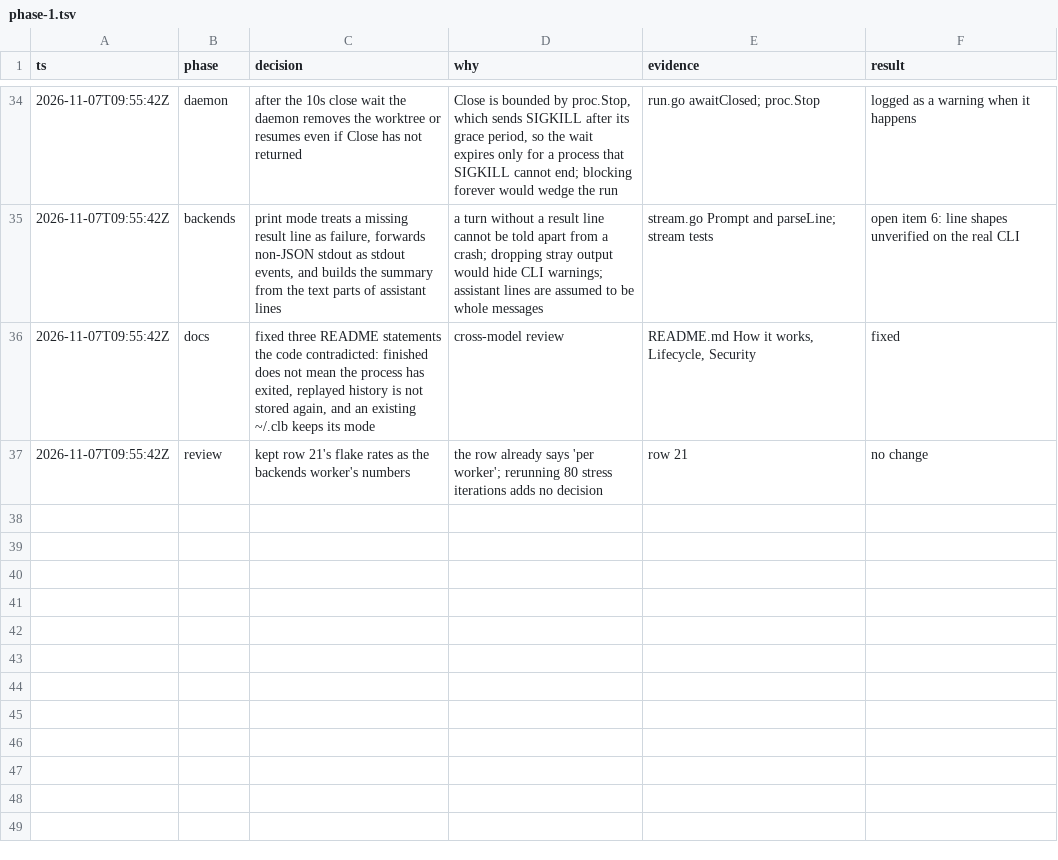
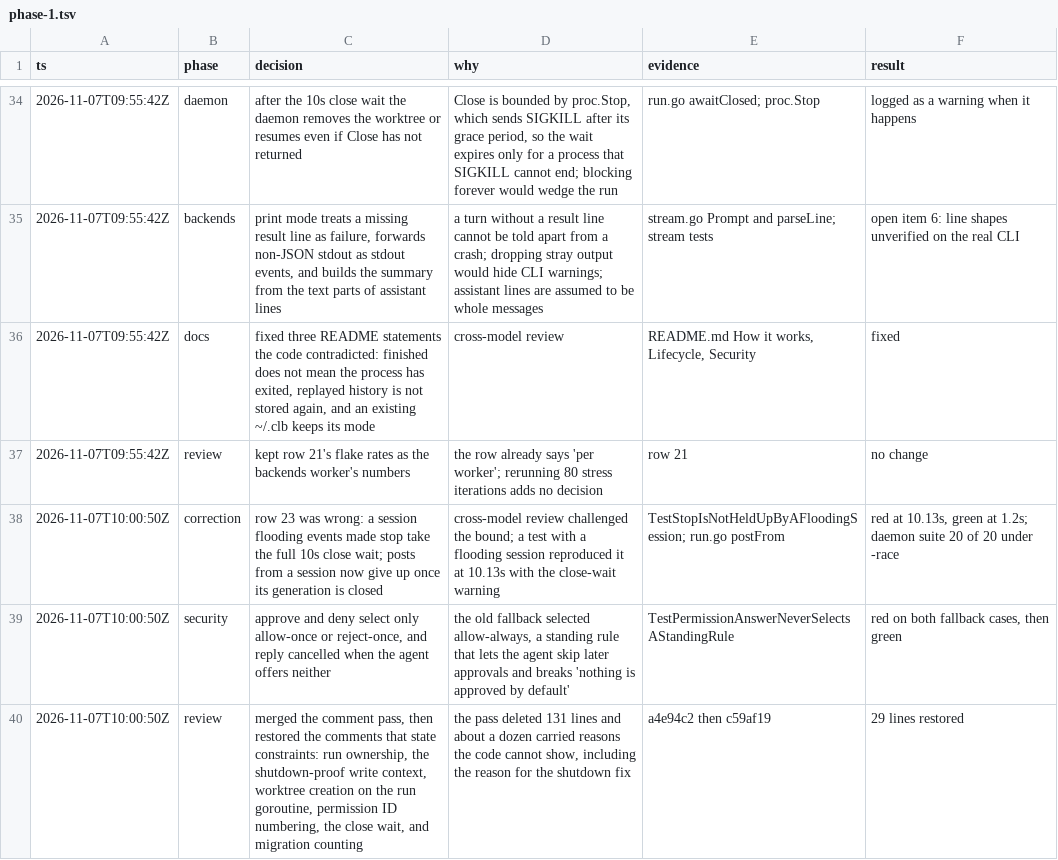
Before and after one commit to nozomi-koborinai/cursor-local-bridge, a TSV file: docs/decisions/phase-1.tsv, drawn as a sheet; only a part is shown, gaps mark what is left out.

```diff
--- a/docs/decisions/phase-1.tsv
+++ b/docs/decisions/phase-1.tsv
@@ -37 +37,4 @@ ts	phase	decision	why	evidence	result
 2026-11-07T09:55:42Z	review	kept row 21's flake rates as the backends worker's numbers	the row already says 'per worker'; rerunning 80 stress iterations adds no decision	row 21	no change
+2026-11-07T10:00:50Z	correction	row 23 was wrong: a session flooding events made stop take the full 10s close wait; posts from a session now give up once its generation is closed	cross-model review challenged the bound; a test with a flooding session reproduced it at 10.13s with the close-wait warning	TestStopIsNotHeldUpByAFloodingSession; run.go postFrom	red at 10.13s, green at 1.2s; daemon suite 20 of 20 under -race
+2026-11-07T10:00:50Z	security	approve and deny select only allow-once or reject-once, and reply cancelled when the agent offers neither	the old fallback selected allow-always, a standing rule that lets the agent skip later approvals and breaks 'nothing is approved by default'	TestPermissionAnswerNeverSelectsAStandingRule	red on both fallback cases, then green
+2026-11-07T10:00:50Z	review	merged the comment pass, then restored the comments that state constraints: run ownership, the shutdown-proof write context, worktree creation on the run goroutine, permission ID numbering, the close wait, and migration counting	the pass deleted 131 lines and about a dozen carried reasons the code cannot show, including the reason for the shutdown fix	a4e94c2 then c59af19	29 lines restored
```
Also changed, not shown: 1 other file.
